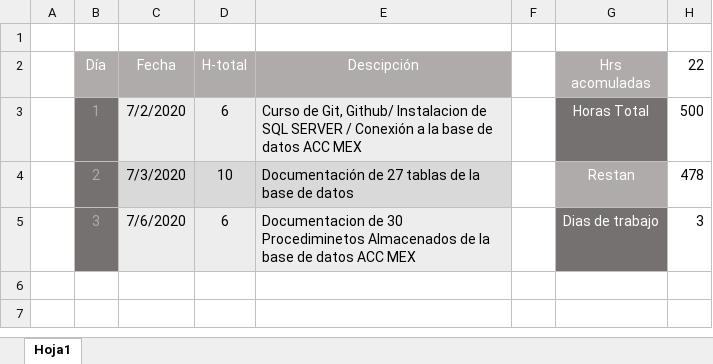
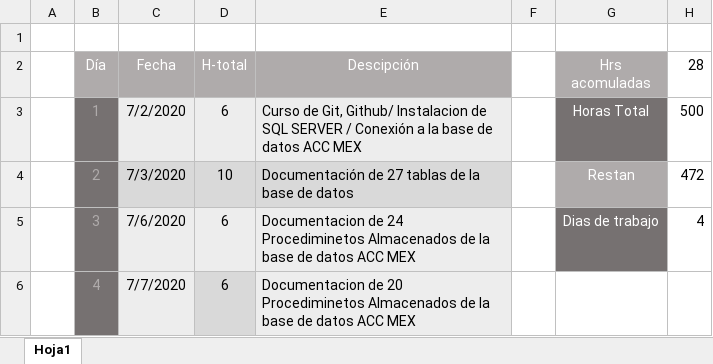
Before and after one commit to cbarreral/residencia, an Excel workbook: Reporte_diario.xlsx, sheet Hoja1, drawn as a sheet; values as stored, in another font and other column widths than the file's, no borders; the diff names each change by its address in the sheet, - before the commit and + after, or states it on an @@ line.

Commit message:
Reporte del día 4

```diff
--- a/Reporte_diario.xlsx (sheet Hoja1)
+++ b/Reporte_diario.xlsx (sheet Hoja1)
-H2: 22
+H2: 28
-H4 (28): 478
+H4 (28): 472
-E5 (Descipción): Documentacion de 30 Procediminetos Almacenados…
+E5 (Descipción): Documentacion de 24 Procediminetos Almacenados…
-H5 (28): 3
+H5 (28): 4
+row 6:  | 4 | 7/7/2020 | 6 | Documentacion de 20 Procediminetos Almacenados de la base de datos ACC MEX
```
Also changed, not shown: 1 other file.
